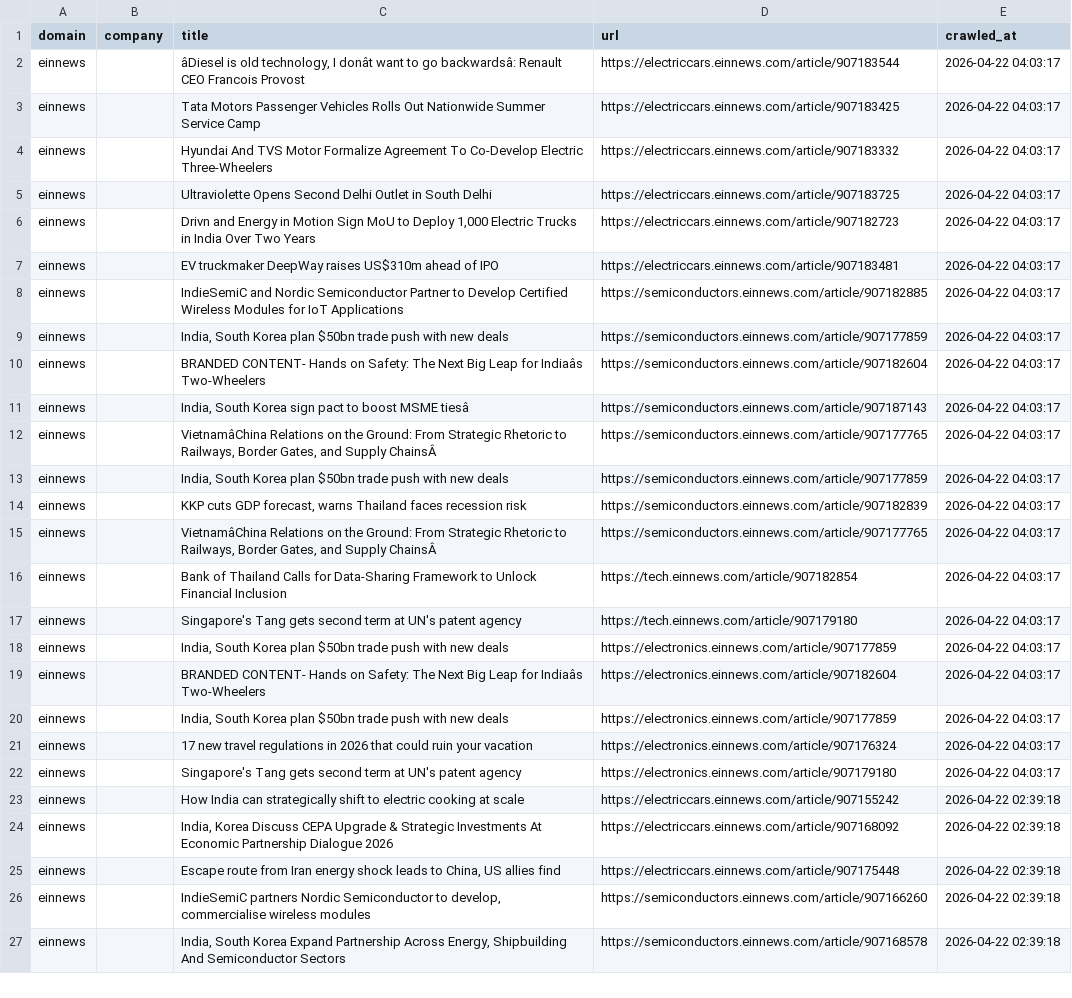
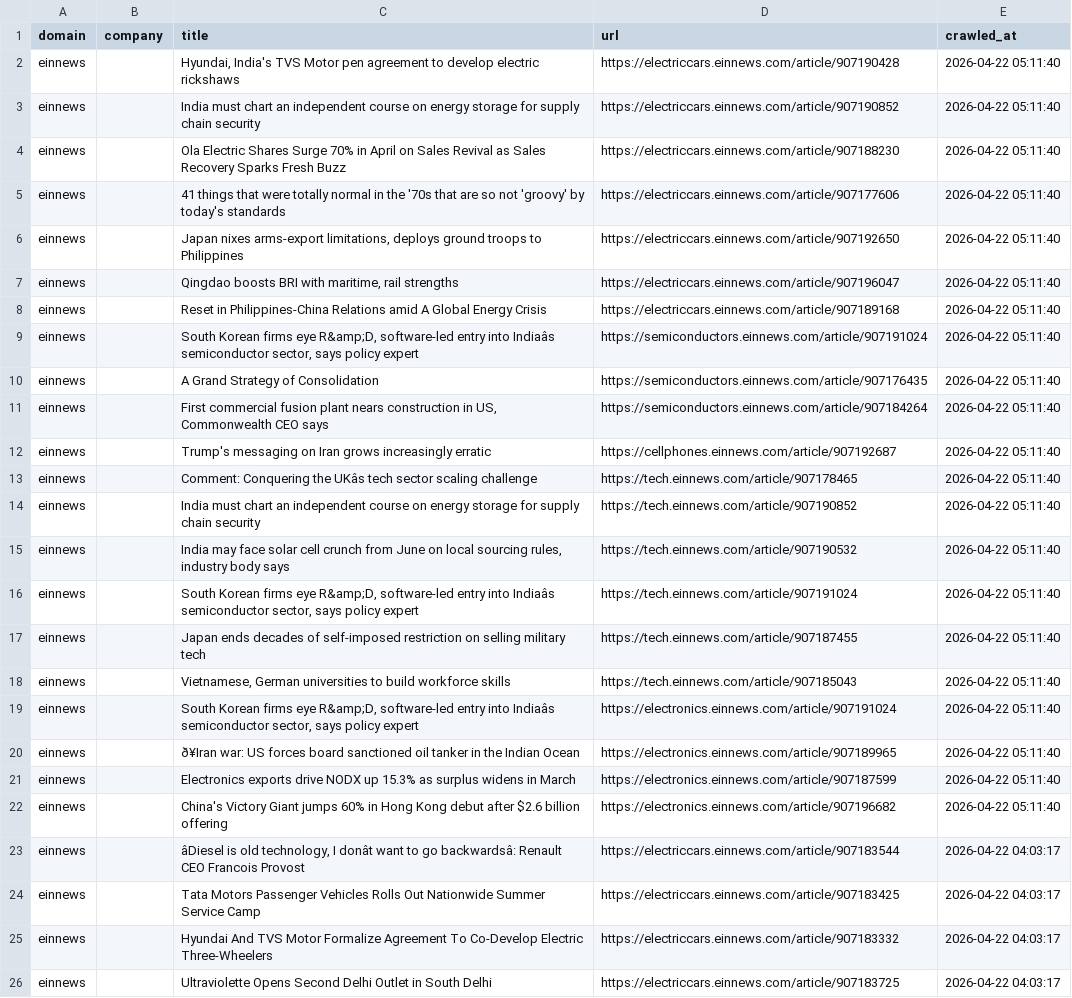
Before and after one commit to levelupup/news_crawler, a CSV file: data/einnews.csv, drawn as a sheet; only a part is shown; the shorter side is filled out with more unchanged rows; the diff names each change by its address in the sheet, - before the commit and + after, or states it on an @@ line.

```diff
--- a/data/einnews.csv
+++ b/data/einnews.csv
+row 2: einnews |  | Hyundai, India's TVS Motor pen agreement to develop electric rickshaws | https://electriccars.einnews.com/article/907190428 | 2026-04-22 05:11:40
+row 3: einnews |  | India must chart an independent course on energy storage for supply chain security | https://electriccars.einnews.com/article/907190852 | 2026-04-22 05:11:40
+row 4: einnews |  | Ola Electric Shares Surge 70% in April on Sales Revival as Sales Recovery Sparks Fresh Buzz | https://electriccars.einnews.com/article/907188230 | 2026-04-22 05:11:40
+row 5: einnews |  | 41 things that were totally normal in the '70s that are so not 'groovy' by today's standards | https://electriccars.einnews.com/article/907177606 | 2026-04-22 05:11:40
+row 6: einnews |  | Japan nixes arms-export limitations, deploys ground troops to Philippines | https://electriccars.einnews.com/article/907192650 | 2026-04-22 05:11:40
+row 7: einnews |  | Qingdao boosts BRI with maritime, rail strengths | https://electriccars.einnews.com/article/907196047 | 2026-04-22 05:11:40
+row 8: einnews |  | Reset in Philippines-China Relations amid A Global Energy Crisis | https://electriccars.einnews.com/article/907189168 | 2026-04-22 05:11:40
+row 9: einnews |  | South Korean firms eye R&amp;D, software-led entry into Indiaâs semiconductor sector, says policy expert | https://semiconductors.einnews.com/article/907191024 | 2026-04-22 05:11:40
+row 10: einnews |  | A Grand Strategy of Consolidation | https://semiconductors.einnews.com/article/907176435 | 2026-04-22 05:11:40
+row 11: einnews |  | First commercial fusion plant nears construction in US, Commonwealth CEO says | https://semiconductors.einnews.com/article/907184264 | 2026-04-22 05:11:40
+row 12: einnews |  | Trump's messaging on Iran grows increasingly erratic | https://cellphones.einnews.com/article/907192687 | 2026-04-22 05:11:40
+row 13: einnews |  | Comment: Conquering the UKâs tech sector scaling challenge | https://tech.einnews.com/article/907178465 | 2026-04-22 05:11:40
+row 14: einnews |  | India must chart an independent course on energy storage for supply chain security | https://tech.einnews.com/article/907190852 | 2026-04-22 05:11:40
+row 15: einnews |  | India may face solar cell crunch from June on local sourcing rules, industry body says | https://tech.einnews.com/article/907190532 | 2026-04-22 05:11:40
+row 16: einnews |  | South Korean firms eye R&amp;D, software-led entry into Indiaâs semiconductor sector, says policy expert | https://tech.einnews.com/article/907191024 | 2026-04-22 05:11:40
+row 17: einnews |  | Japan ends decades of self-imposed restriction on selling military tech | https://tech.einnews.com/article/907187455 | 2026-04-22 05:11:40
+row 18: einnews |  | Vietnamese, German universities to build workforce skills | https://tech.einnews.com/article/907185043 | 2026-04-22 05:11:40
+row 19: einnews |  | South Korean firms eye R&amp;D, software-led entry into Indiaâs semiconductor sector, says policy expert | https://electronics.einnews.com/article/907191024 | 2026-04-22 05:11:40
+row 20: einnews |  | ð¥Iran war: US forces board sanctioned oil tanker in the Indian Ocean | https://electronics.einnews.com/article/907189965 | 2026-04-22 05:11:40
+row 21: einnews |  | Electronics exports drive NODX up 15.3% as surplus widens in March | https://electronics.einnews.com/article/907187599 | 2026-04-22 05:11:40
+row 22: einnews |  | China's Victory Giant jumps 60% in Hong Kong debut after $2.6 billion offering | https://electronics.einnews.com/article/907196682 | 2026-04-22 05:11:40
```
Also changed, not shown: data/9to5mac.csv, data/bloomberg.csv, 11 other files.
